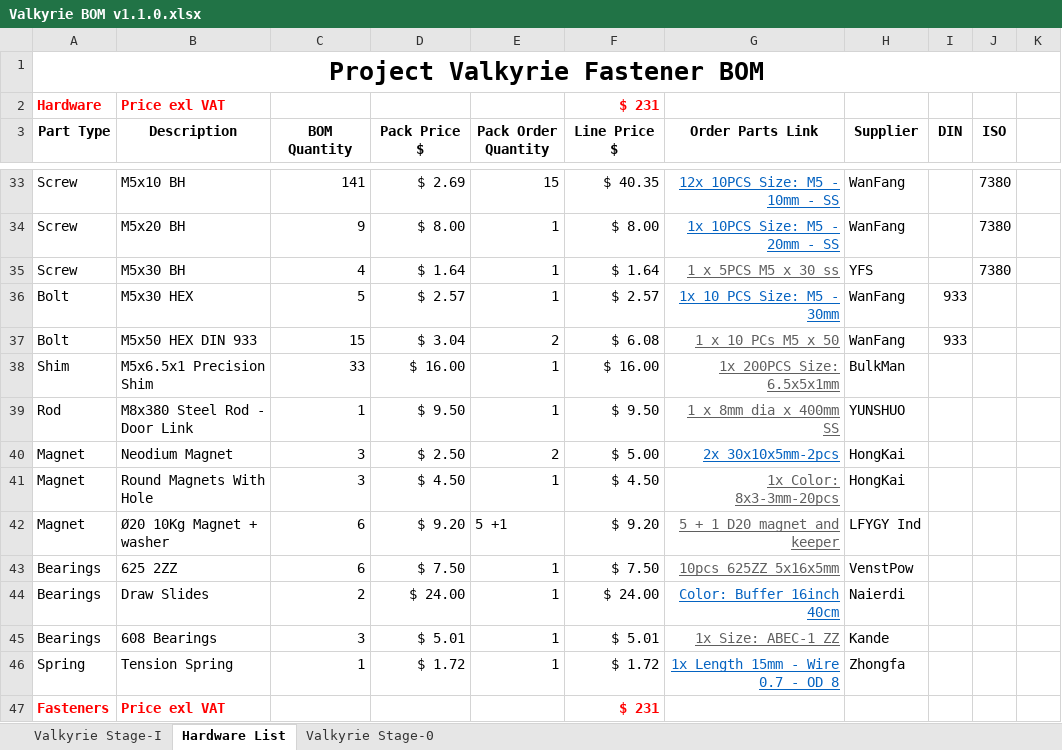
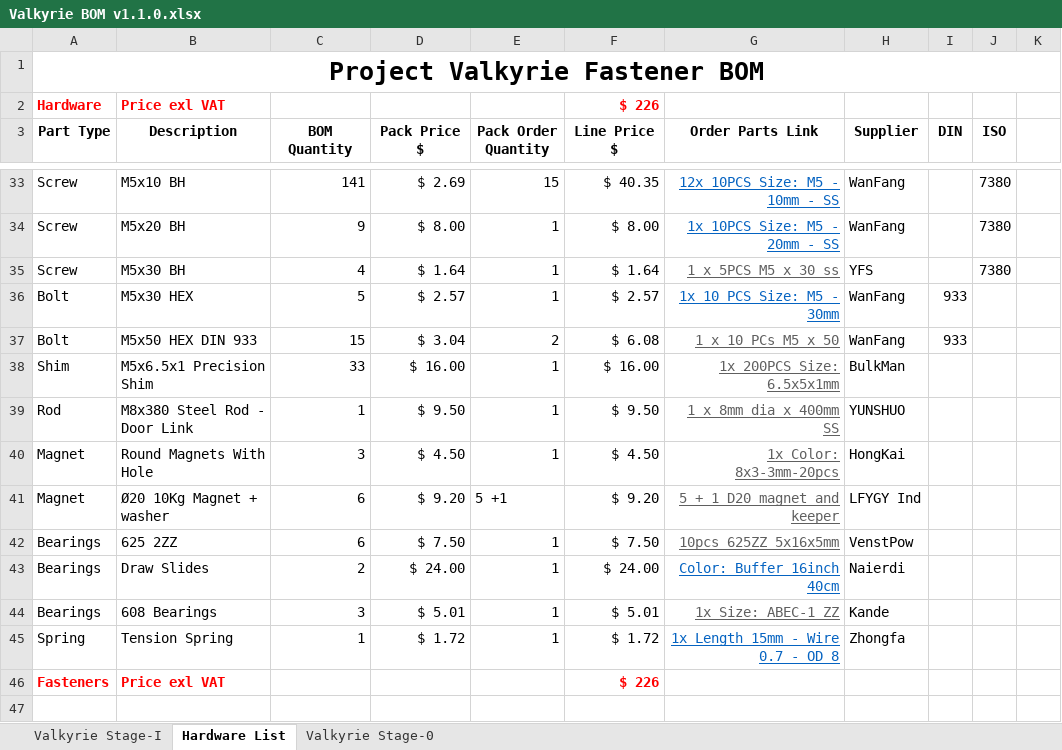
Before and after one commit to RoyBerntsenDesign/Project-Valkyrie, an Excel workbook: Document Library/Bill Of Materials/Valkyrie BOM v1.1.0.xlsx, sheet Hardware List, drawn as a sheet; only a part is shown, gaps mark what is left out; values as stored, in another font and other column widths than the file's, no borders; charts and pictures and table styles not drawn; removed rows and columns are numbered as before the commit, all else as after; the diff names each change by its address in the sheet, - before the commit and + after, or states it on an @@ line.

Commit message:
Magnet delete
Removed magnets in the Z carriers

```diff
--- a/Document Library/Bill Of Materials/Valkyrie BOM v1.1.0.xlsx (sheet Hardware List)
+++ b/Document Library/Bill Of Materials/Valkyrie BOM v1.1.0.xlsx (sheet Hardware List)
-F2 (Line Price $): $ 231
+F2 (Line Price $): $ 226
-row 40: Magnet | Neodium Magnet | 3 | $ 2.50 | 2 | $ 5.00 | 2x 30x10x5mm-2pcs | HongKai
-F46 (Line Price $): $ 231
+F46 (Line Price $): $ 226
```
Also changed, not shown: sheet Valkyrie Stage-0, sheet Valkyrie Stage-I, formulas that keep their value, 4 other files.
